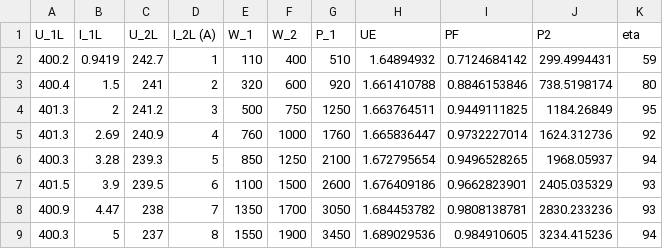
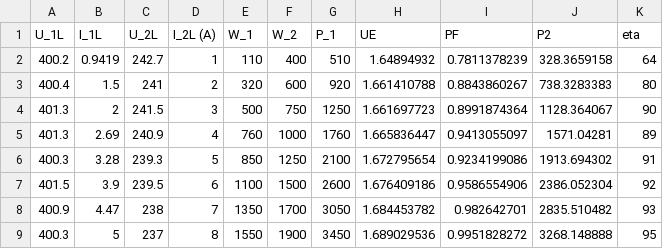
Before and after one commit to adel-habib/Drehstromtransformator, a CSV file: data/ohmsche_belastung.csv, drawn as a sheet.

```diff
--- a/data/ohmsche_belastung.csv
+++ b/data/ohmsche_belastung.csv
@@ -1,9 +1,9 @@
 U_1L,I_1L,U_2L,I_2L (A),W_1 ,W_2,P_1,UE,PF,P2,eta
-400.2,0.9419,242.7,1,110,400,510,1.64894932,0.7124684142,299.4994431,59
-400.4,1.5,241,2,320,600,920,1.661410788,0.8846153846,738.5198174,80
-401.3,2,241.2,3,500,750,1250,1.663764511,0.9449111825,1184.26849,95
-401.3,2.69,240.9,4,760,1000,1760,1.665836447,0.9732227014,1624.312736,92
-400.3,3.28,239.3,5,850,1250,2100,1.672795654,0.9496528265,1968.05937,94
-401.5,3.9,239.5,6,1100,1500,2600,1.676409186,0.9662823901,2405.035329,93
-400.9,4.47,238,7,1350,1700,3050,1.684453782,0.9808138781,2830.233236,93
-400.3,5,237,8,1550,1900,3450,1.689029536,0.984910605,3234.415236,94
+400.2,0.9419,242.7,1,110,400,510,1.64894932,0.7811378239,328.3659158,64
+400.4,1.5,241,2,320,600,920,1.661410788,0.8843860267,738.3283383,80
+401.3,2,241.5,3,500,750,1250,1.661697723,0.8991874364,1128.364067,90
+401.3,2.69,240.9,4,760,1000,1760,1.665836447,0.9413055097,1571.04281,89
+400.3,3.28,239.3,5,850,1250,2100,1.672795654,0.9234199086,1913.694302,91
+401.5,3.9,239.5,6,1100,1500,2600,1.676409186,0.9586554906,2386.052304,92
+400.9,4.47,238,7,1350,1700,3050,1.684453782,0.982642701,2835.510482,93
+400.3,5,237,8,1550,1900,3450,1.689029536,0.9951828272,3268.148888,95
```
Also changed, not shown: 33 other files.
